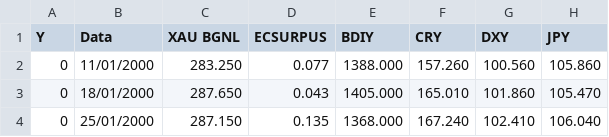
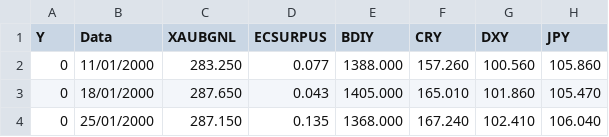
Before and after one commit to jstringara/Fintech, a CSV file: BC3/EWS.csv, drawn as a sheet; only a part is shown; the diff names each change by its address in the sheet, - before the commit and + after, or states it on an @@ line.

```diff
--- a/BC3/EWS.csv
+++ b/BC3/EWS.csv
-C1: XAU BGNL
+C1: XAUBGNL
```
Also changed, not shown: 4 other files.
